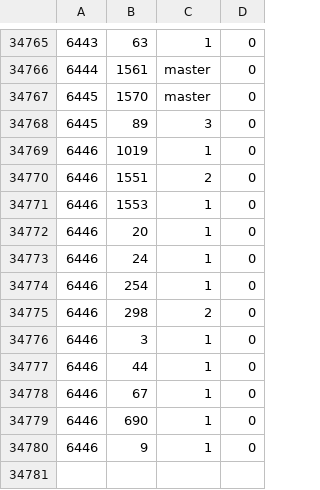
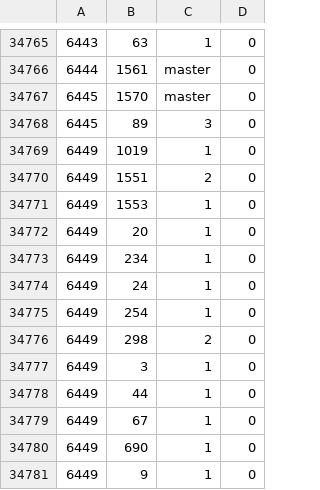
Before and after one commit to cppan/database, a CSV file: ProjectVersionDependencies.csv, drawn as a sheet; only a part is shown, gaps mark what is left out.

```diff
--- a/ProjectVersionDependencies.csv
+++ b/ProjectVersionDependencies.csv
@@ -34768,13 +34768,14 @@
 6445;89;3;0
-6446;1019;1;0
-6446;1551;2;0
-6446;1553;1;0
-6446;20;1;0
-6446;24;1;0
-6446;254;1;0
-6446;298;2;0
-6446;3;1;0
-6446;44;1;0
-6446;67;1;0
-6446;690;1;0
-6446;9;1;0
+6449;1019;1;0
+6449;1551;2;0
+6449;1553;1;0
+6449;20;1;0
+6449;234;1;0
+6449;24;1;0
+6449;254;1;0
+6449;298;2;0
+6449;3;1;0
+6449;44;1;0
+6449;67;1;0
+6449;690;1;0
+6449;9;1;0
```
Also changed, not shown: ProjectVersions.csv, 1 other file.
